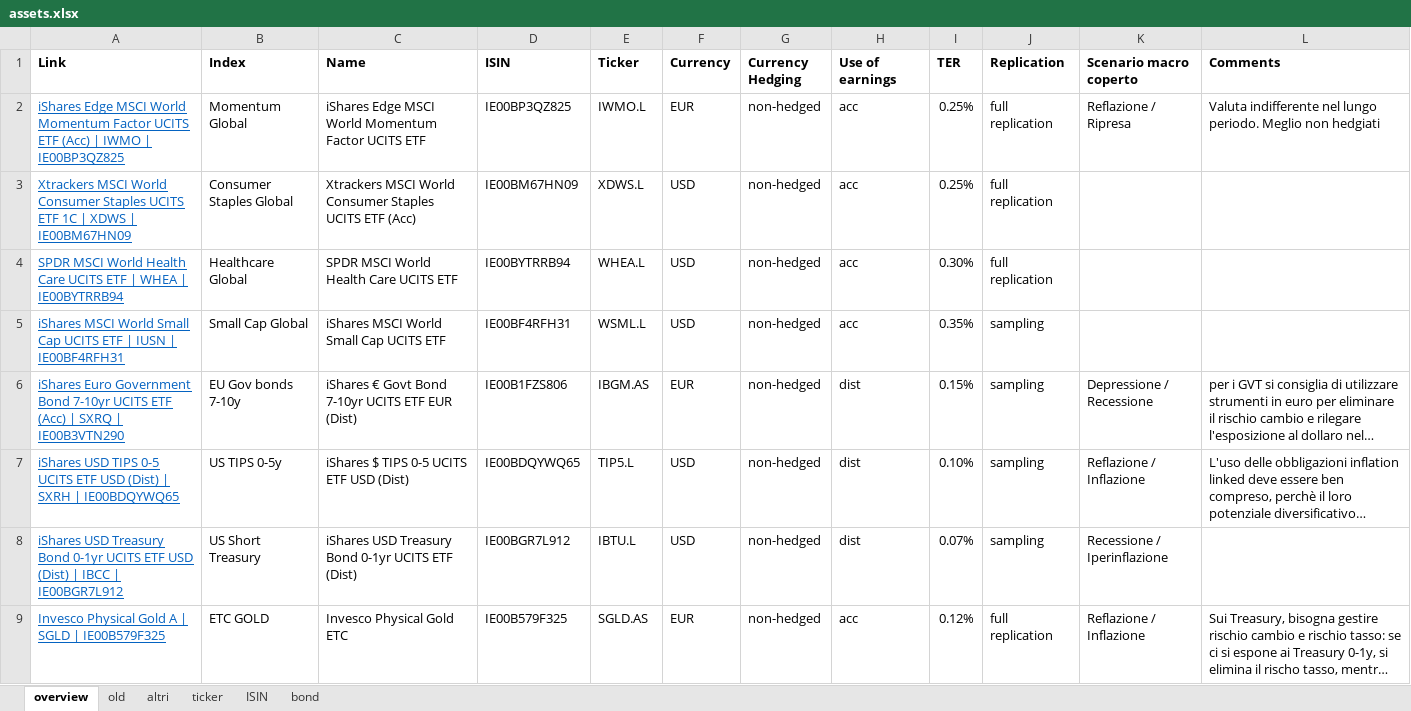
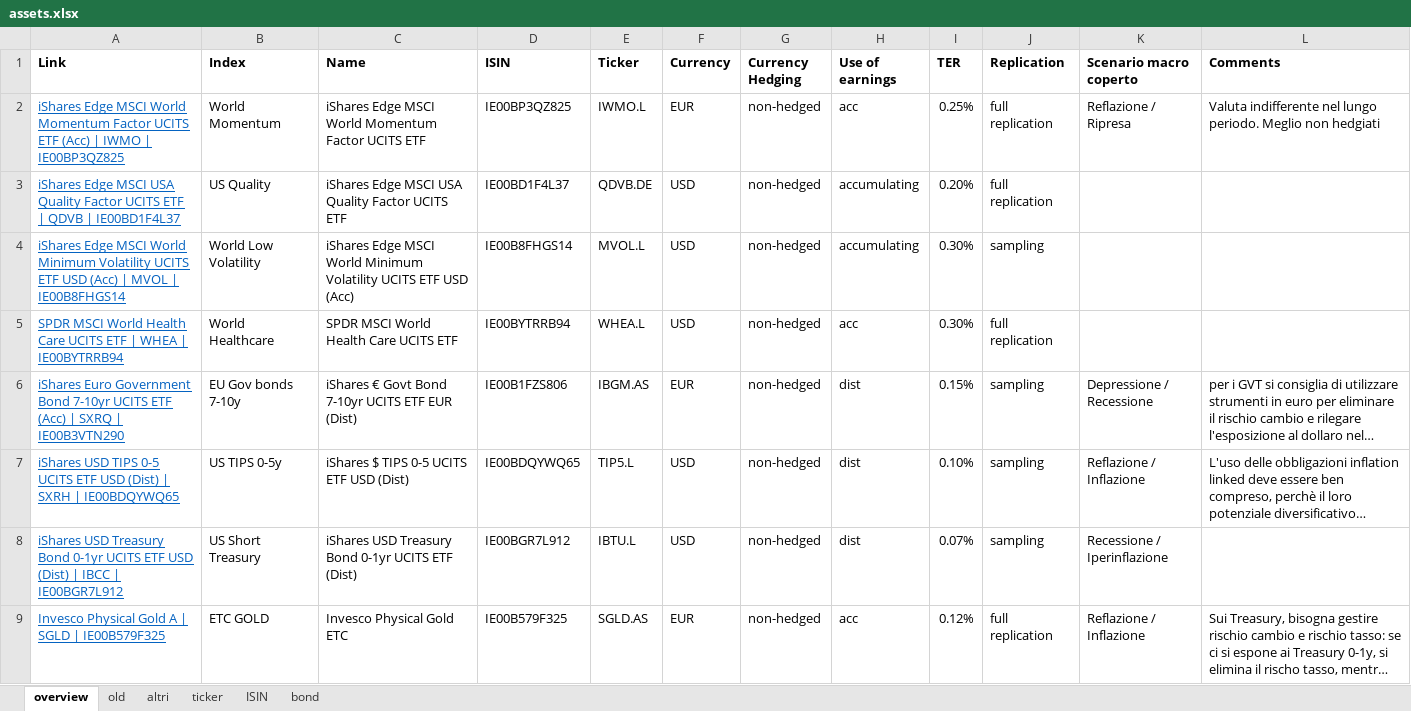
Before and after one commit to danielecampus/myportfolio, an Excel workbook: input/assets.xlsx, sheet overview, drawn as a sheet; long unchanged cells end in …; values as stored, in another font and other column widths than the file's, no borders; removed rows and columns are numbered as before the commit, all else as after; the diff names each change by its address in the sheet, - before the commit and + after, or states it on an @@ line.

Commit message:
changing assets - quality+low volatily

```diff
--- a/input/assets.xlsx (sheet overview)
+++ b/input/assets.xlsx (sheet overview)
-B2 (Index): Momentum Global
+B2 (Index): World Momentum
-row 3: Xtrackers MSCI World Consumer Staples UCITS ETF 1C | XDWS | IE00BM67HN09 | Consumer Staples Global | Xtrackers MSCI World Consumer Staples UCITS ETF (Acc) | IE00BM67HN09 | XDWS.L | USD | non-hedged | acc | 0.25% | full replication
+row 3: iShares Edge MSCI USA Quality Factor UCITS ETF | QDVB | IE00BD1F4L37 | US Quality | iShares Edge MSCI USA Quality Factor UCITS ETF | IE00BD1F4L37 | QDVB.DE | USD | non-hedged | accumulating | 0.20% | full replication
+row 4: iShares Edge MSCI World Minimum Volatility UCITS ETF USD (Acc) | MVOL | IE00B8FHGS14 | World Low Volatility | iShares Edge MSCI World Minimum Volatility UCITS ETF USD (Acc) | IE00B8FHGS14 | MVOL.L | USD | non-hedged | accumulating | 0.30% | sampling
-B5 (Index): Healthcare Global
+B5 (Index): World Healthcare
-row 5: iShares MSCI World Small Cap UCITS ETF | IUSN | IE00BF4RFH31 | Small Cap Global | iShares MSCI World Small Cap UCITS ETF | IE00BF4RFH31 | WSML.L | USD | non-hedged | acc | 0.35% | sampling
```
Also changed, not shown: sheet altri, sheet ticker, sheet ISIN, output/data_assets.xlsx, 7 other files.
